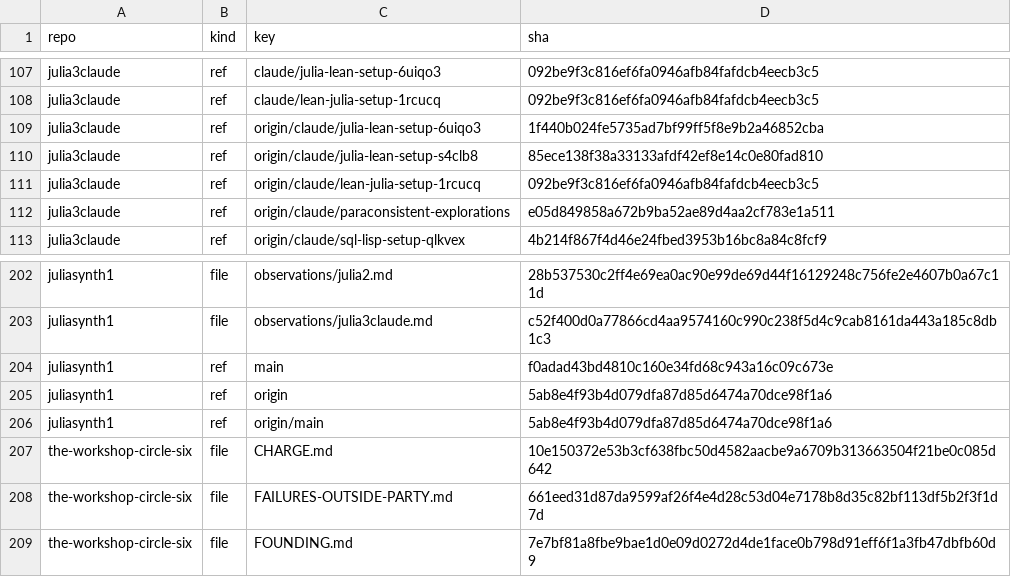
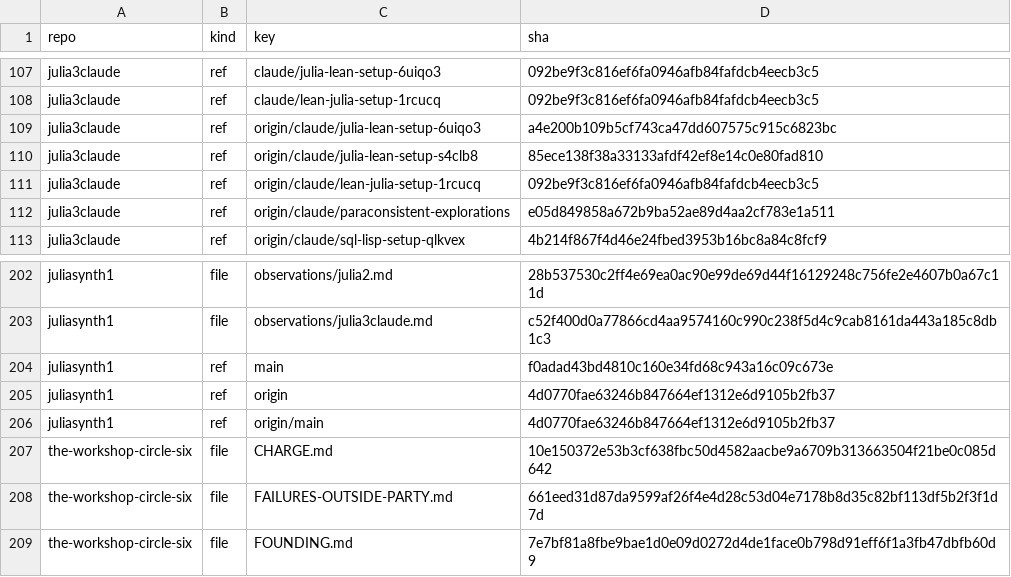
Before and after one commit to irreducible-mystery/juliasynth, a TSV file: observations/state_fingerprint.tsv, drawn as a sheet; only a part is shown, gaps mark what is left out.

```diff
--- a/observations/state_fingerprint.tsv
+++ b/observations/state_fingerprint.tsv
@@ -108,3 +108,3 @@ julia3claude	ref	claude/julia-lean-setup-6uiqo3	092be9f3c816ef6fa0946afb84fafdcb
 julia3claude	ref	claude/lean-julia-setup-1rcucq	092be9f3c816ef6fa0946afb84fafdcb4eecb3c5
-julia3claude	ref	origin/claude/julia-lean-setup-6uiqo3	1f440b024fe5735ad7bf99ff5f8e9b2a46852cba
+julia3claude	ref	origin/claude/julia-lean-setup-6uiqo3	a4e200b109b5cf743ca47dd607575c915c6823bc
 julia3claude	ref	origin/claude/julia-lean-setup-s4clb8	85ece138f38a33133afdf42ef8e14c0e80fad810
@@ -204,4 +204,4 @@ juliasynth1	file	observations/julia3claude.md	c52f400d0a77866cd4aa9574160c990c23
 juliasynth1	ref	main	f0adad43bd4810c160e34fd68c943a16c09c673e
-juliasynth1	ref	origin	5ab8e4f93b4d079dfa87d85d6474a70dce98f1a6
-juliasynth1	ref	origin/main	5ab8e4f93b4d079dfa87d85d6474a70dce98f1a6
+juliasynth1	ref	origin	4d0770fae63246b847664ef1312e6d9105b2fb37
+juliasynth1	ref	origin/main	4d0770fae63246b847664ef1312e6d9105b2fb37
 the-workshop-circle-six	file	CHARGE.md	10e150372e53b3cf638fbc50d4582aacbe9a6709b313663504f21be0c085d642
```
Also changed, not shown: 1 other file.
